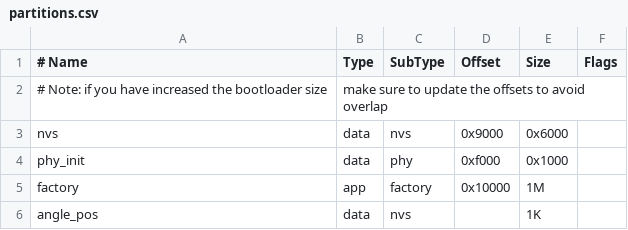
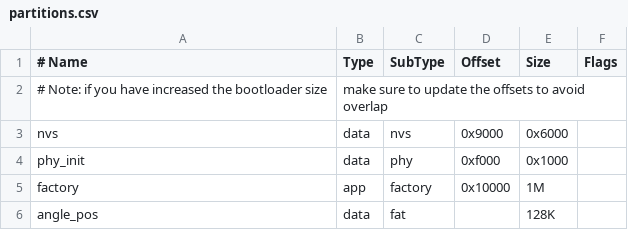
Before and after one commit to MaverickST/RoboCup_ESC, a CSV file: partitions.csv, drawn as a sheet.

```diff
--- a/partitions.csv
+++ b/partitions.csv
@@ -5,2 +5,2 @@ phy_init,   data, phy,      0xf000,  0x1000,
 factory,    app,  factory,  0x10000, 1M,
-angle_pos,  data, nvs,             , 1K,
+angle_pos,  data, fat,             , 128K,
```
Also changed, not shown: 9 other files.
